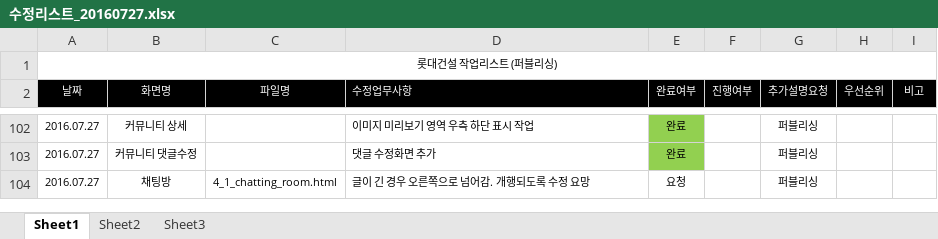
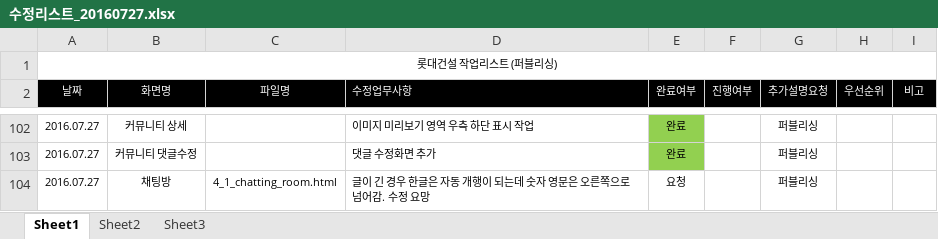
Before and after one commit to cheso/test-code02, an Excel workbook: 수정리스트_20160727.xlsx, sheet Sheet1, drawn as a sheet; only a part is shown, gaps mark what is left out; values as stored, in another font and other column widths than the file's, no borders; charts and pictures not drawn; the diff names each change by its address in the sheet, - before the commit and + after, or states it on an @@ line.

```diff
--- a/수정리스트_20160727.xlsx (sheet Sheet1)
+++ b/수정리스트_20160727.xlsx (sheet Sheet1)
-D104 (수정업무사항): 글이 긴 경우 오른쪽으로 넘어감. 개행되도록 수정 요망
+D104 (수정업무사항): 글이 긴 경우 한글은 자동 개행이 되는데 숫자 영문은 오른쪽으로 넘어감. 수정 요망
```
